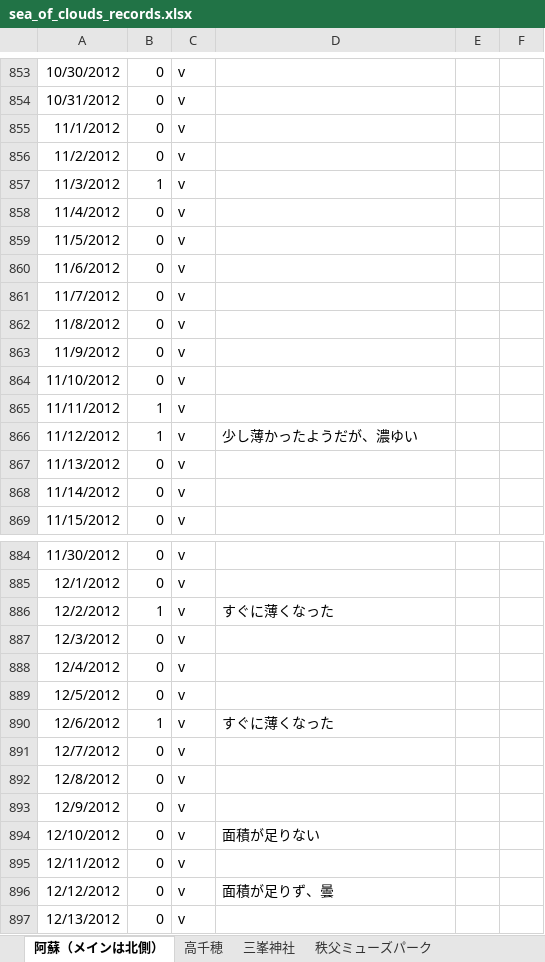
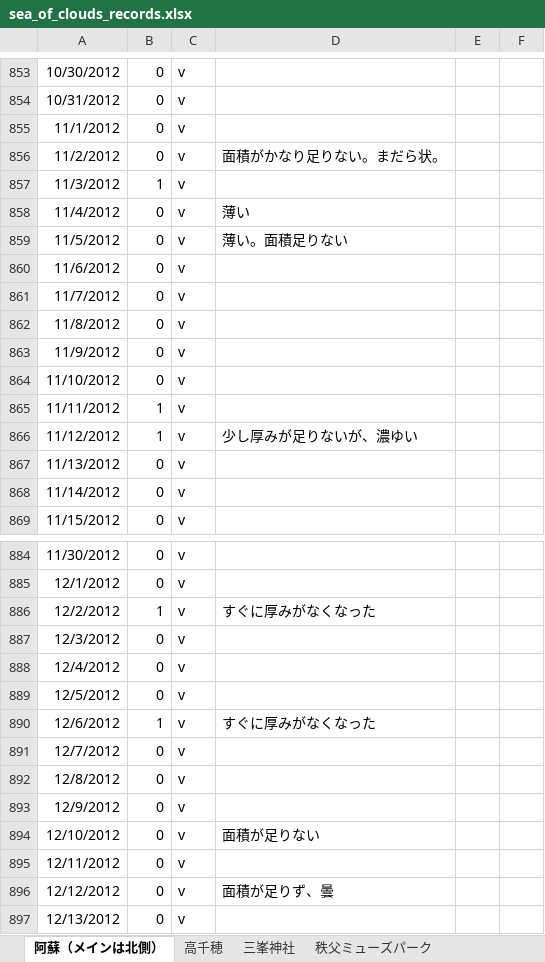
Before and after one commit to KatsuhiroMorishita/Aso_Sea_Clouds_Pridiction, an Excel workbook: sea_of_clouds_records.xlsx, sheet 阿蘇（メインは北側）, drawn as a sheet; only a part is shown, gaps mark what is left out; values as stored, in another font and other column widths than the file's, no borders; conditional formats not drawn; the diff covers the shown part only; the diff names each change by its address in the sheet, - before the commit and + after, or states it on an @@ line.

```diff
--- a/sea_of_clouds_records.xlsx (sheet 阿蘇（メインは北側）)
+++ b/sea_of_clouds_records.xlsx (sheet 阿蘇（メインは北側）)
-D856: (empty)
+D856: 面積がかなり足りない。まだら状。
-D858: (empty)
+D858: 薄い
-D859: (empty)
+D859: 薄い。面積足りない
-D866: 少し薄かったようだが、濃ゆい
+D866: 少し厚みが足りないが、濃ゆい
-D886: すぐに薄くなった
+D886: すぐに厚みがなくなった
-D890: すぐに薄くなった
+D890: すぐに厚みがなくなった
```
Also changed, not shown: 547 added rows and 36 edited cells elsewhere in this sheet, charts or pictures, 1 other file.
